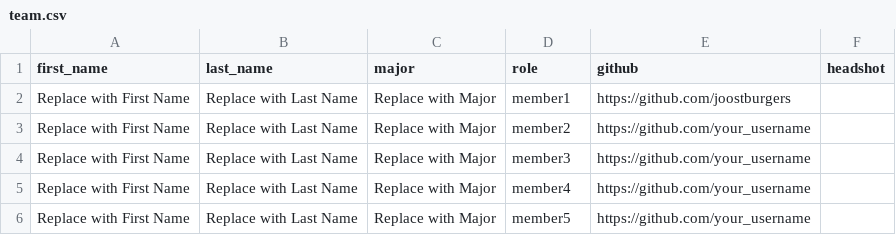
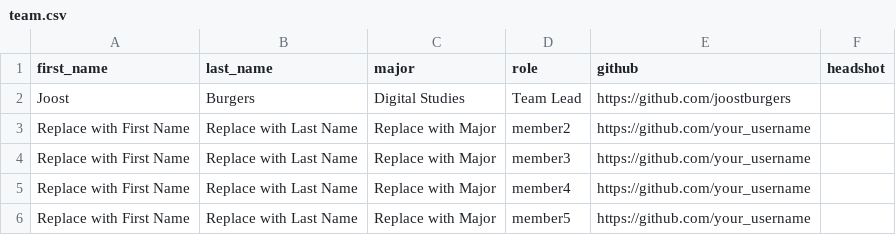
Before and after one commit to JMU-DS-101/merging-files-new-team, a CSV file: lesson_1_the_team/data/team.csv, drawn as a sheet.

Commit message:
Publish site — Johannes Burgers — 2026-03-26 17:24

```diff
--- a/lesson_1_the_team/data/team.csv
+++ b/lesson_1_the_team/data/team.csv
@@ -1,3 +1,3 @@
 first_name,last_name,major,role,github,headshot
-Replace with First Name,Replace with Last Name,Replace with Major,member1,https://github.com/joostburgers,
+Joost,Burgers,Digital Studies,Team Lead,https://github.com/joostburgers,
 Replace with First Name,Replace with Last Name,Replace with Major,member2,https://github.com/your_username,
```
Also changed, not shown: 16 other files.
